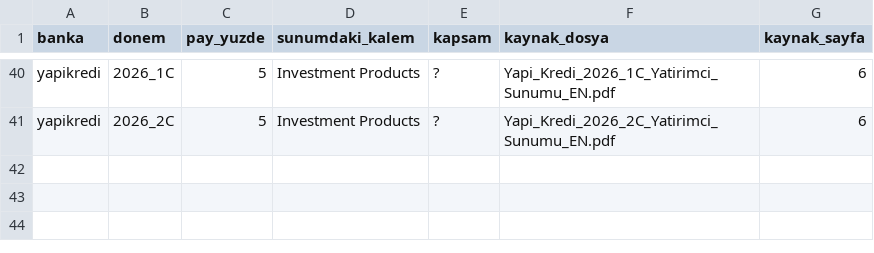
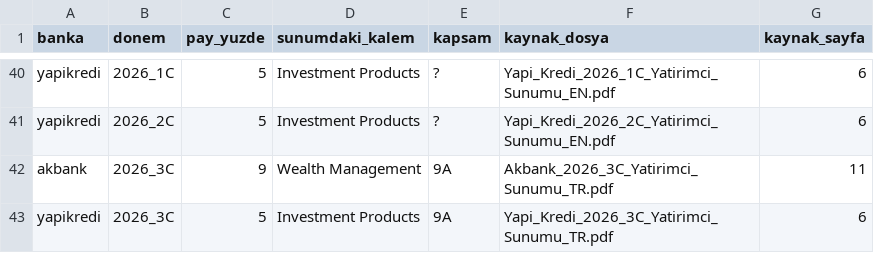
Before and after one commit to burakasker/bilanco-dashboard, a CSV file: veri/uvek_yatirim_payi.csv, drawn as a sheet; only a part is shown, gaps mark what is left out.

```diff
--- a/veri/uvek_yatirim_payi.csv
+++ b/veri/uvek_yatirim_payi.csv
@@ -41 +41,3 @@ yapikredi,2026_1C,5,Investment Products,?,Yapi_Kredi_2026_1C_Yatirimci_Sunumu_EN
 yapikredi,2026_2C,5,Investment Products,?,Yapi_Kredi_2026_2C_Yatirimci_Sunumu_EN.pdf,6
+akbank,2026_3C,9,Wealth Management,9A,Akbank_2026_3C_Yatirimci_Sunumu_TR.pdf,11
+yapikredi,2026_3C,5,Investment Products,9A,Yapi_Kredi_2026_3C_Yatirimci_Sunumu_TR.pdf,6
```
Also changed, not shown: 1 other file.
